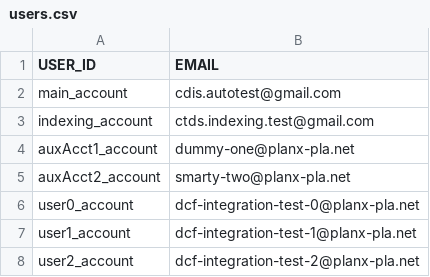
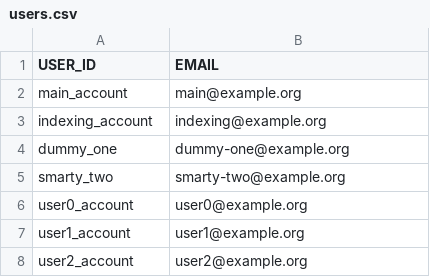
Before and after one commit to uc-cdis/gen3-code-vigil, a CSV file: gen3-integration-tests/test_data/test_setup/users.csv, drawn as a sheet.

Commit message:
Use dummy email ids (#118)
* Use dummy email ids

* fix

* fix

* fix

* Update test_study_viewer.py

---------

Co-authored-by: Krishna Agarwal <159047652+krishnaa05@users.noreply.github.com>

```diff
--- a/gen3-integration-tests/test_data/test_setup/users.csv
+++ b/gen3-integration-tests/test_data/test_setup/users.csv
@@ -1,8 +1,8 @@
 USER_ID,EMAIL
-main_account,cdis.autotest@gmail.com
-indexing_account,ctds.indexing.test@gmail.com
-auxAcct1_account,dummy-one@planx-pla.net
-auxAcct2_account,smarty-two@planx-pla.net
-user0_account,dcf-integration-test-0@planx-pla.net
-user1_account,dcf-integration-test-1@planx-pla.net
-user2_account,dcf-integration-test-2@planx-pla.net
+main_account,main@example.org
+indexing_account,indexing@example.org
+dummy_one,dummy-one@example.org
+smarty_two,smarty-two@example.org
+user0_account,user0@example.org
+user1_account,user1@example.org
+user2_account,user2@example.org
```
Also changed, not shown: gen3-integration-tests/test_data/test_setup/clients.csv, 22 other files.
